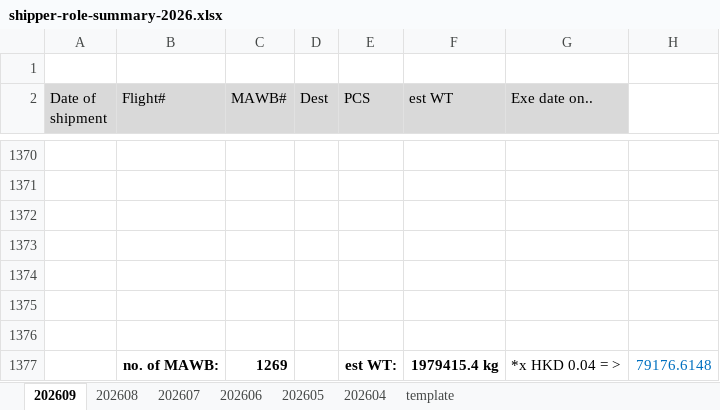
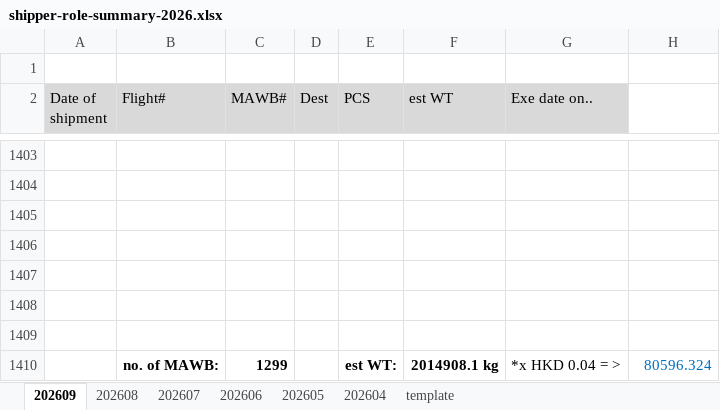
Before and after one commit to BetataLAU/AGL-Web-Portal, an Excel workbook: data/templates/shipper-role-summary-2026.xlsx, sheet 202609, drawn as a sheet; only a part is shown, gaps mark what is left out; values as stored, in another font and other column widths than the file's, no borders; addresses are those after the commit; the diff covers the shown part only; the diff names each change by its address in the sheet, - before the commit and + after, or states it on an @@ line.

Commit message:
chore(sync): 同步 202609 Report 工作檔、DB 快照與 sessions
- data/templates/shipper-role-summary-2026.xlsx：202609 sheet 1378 -> 1411 列（+33，其餘 6 個 sheet 不變；533.4 KB -> 534.7 KB）
- database.db / db/db-dump.sql：users 表 admin 的 last_login_at 更新（2026-09-14 06:05:34 -> 2026-09-15 04:22:03，唯一資料差異）
- db/sessions.db：同步本機 session 資料（1 筆 session 換新）
- FILE_INVENTORY.md：執行 npm run sync 重新產生（1038 個檔案）

```diff
--- a/data/templates/shipper-role-summary-2026.xlsx (sheet 202609)
+++ b/data/templates/shipper-role-summary-2026.xlsx (sheet 202609)
-C1410 (MAWB#): 1269
+C1410 (MAWB#): 1299
-F1410 (est WT): 1979415.4 kg
+F1410 (est WT): 2014908.1 kg
-H1410: 79176.6148
+H1410: 80596.324
```
Also changed, not shown: 33 added rows elsewhere in this sheet, 4 other files.
